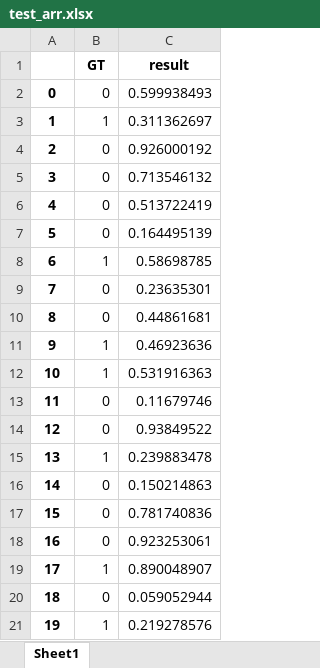
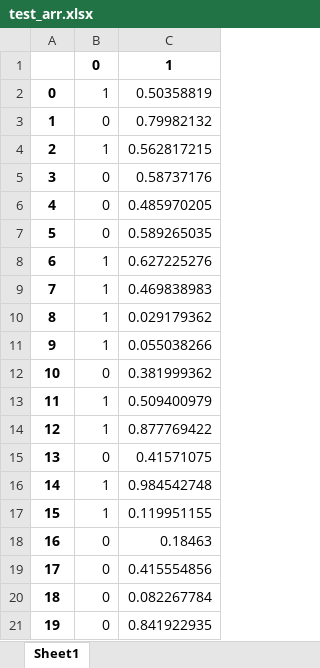
Before and after one commit to almanelis/ROCFlow, an Excel workbook: test_data/test_arr.xlsx, sheet Sheet1, drawn as a sheet; only a part is shown; values as stored, in another font and other column widths than the file's, no borders; removed rows and columns are numbered as before the commit, all else as after; the diff covers the shown part only; the diff names each change by its address in the sheet, - before the commit and + after, or states it on an @@ line.

Commit message:
add translations for plot

```diff
--- a/test_data/test_arr.xlsx (sheet Sheet1)
+++ b/test_data/test_arr.xlsx (sheet Sheet1)
-row 1:  | GT | result
+row 1:  | 0 | 1
-B2: 0
+B2: 1
-C2: 0.599938493
+C2: 0.50358819
-B3: 1
+B3: 0
-C3: 0.311362697
+C3: 0.79982132
-B4: 0
+B4: 1
-C4: 0.926000192
+C4: 0.562817215
-C5: 0.713546132
+C5: 0.58737176
-C6: 0.513722419
+C6: 0.485970205
-C7: 0.164495139
+C7: 0.589265035
-C8: 0.58698785
+C8: 0.627225276
-B9:B10: 0
+B9:B10: 1
-C9: 0.23635301
+C9: 0.469838983
-C10: 0.44861681
+C10: 0.029179362
-C11: 0.46923636
+C11: 0.055038266
-B12: 1
+B12: 0
-C12: 0.531916363
+C12: 0.381999362
-B13:B14: 0
+B13:B14: 1
-C13: 0.11679746
+C13: 0.509400979
-C14: 0.93849522
+C14: 0.877769422
-B15: 1
+B15: 0
-C15: 0.239883478
+C15: 0.41571075
-B16:B17: 0
+B16:B17: 1
-C16: 0.150214863
+C16: 0.984542748
-C17: 0.781740836
+C17: 0.119951155
-C18: 0.923253061
+C18: 0.18463
-B19: 1
+B19: 0
-C19: 0.890048907
+C19: 0.415554856
-C20: 0.059052944
+C20: 0.082267784
-B21: 1
+B21: 0
-C21: 0.219278576
+C21: 0.841922935
```
Also changed, not shown: 121 edited cells elsewhere in this sheet, 3 other files.
